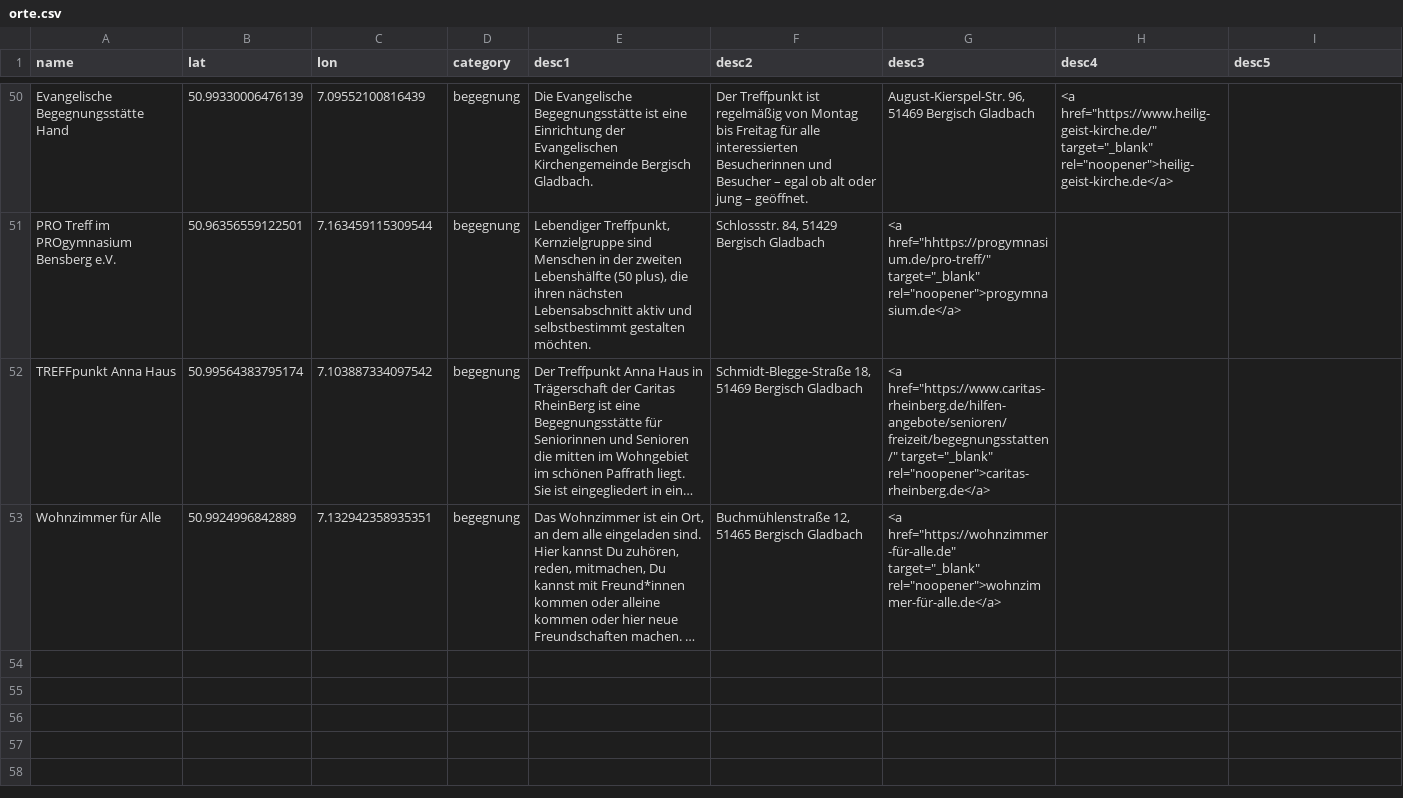
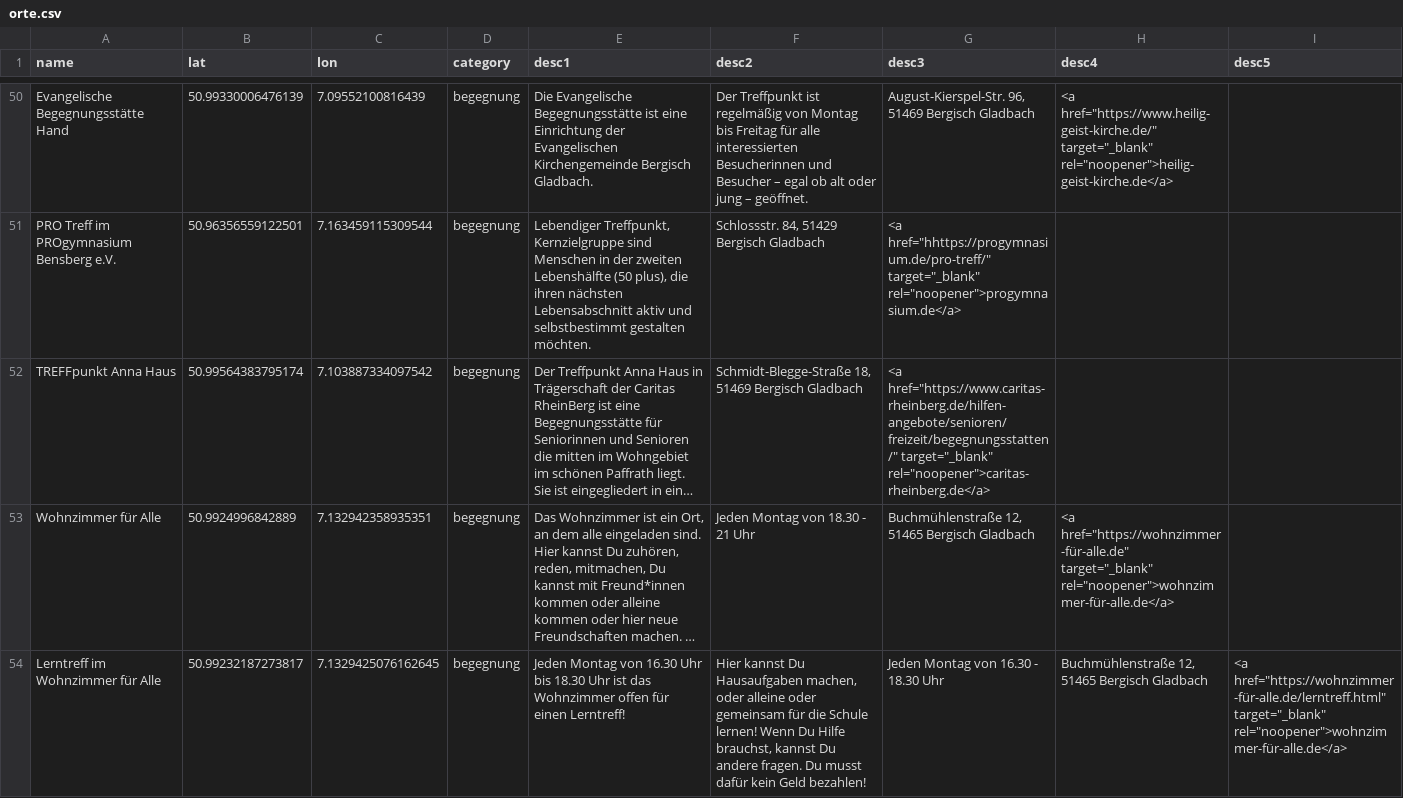
Before and after one commit to oshua-o/gute-orte, a CSV file: orte.csv, drawn as a sheet; only a part is shown, gaps mark what is left out; long unchanged cells end in …; the diff names each change by its address in the sheet, - before the commit and + after, or states it on an @@ line.

Commit message:
Add files via upload

```diff
--- a/orte.csv
+++ b/orte.csv
-F53 (desc2): Buchmühlenstraße 12, 51465 Bergisch Gladbach
+F53 (desc2): Jeden Montag von 18.30 - 21 Uhr
-G53 (desc3): <a href="https://wohnzimmer-für-alle.de" target="_blank" rel="noopener">wohnzimmer-für-alle.de</a>
+G53 (desc3): Buchmühlenstraße 12, 51465 Bergisch Gladbach
-H53 (desc4): (empty)
+H53 (desc4): <a href="https://wohnzimmer-für-alle.de" target="_blank" rel="noopener">wohnzimmer-für-alle.de</a>
+row 54: Lerntreff im Wohnzimmer für Alle | 50.99232187273817 | 7.1329425076162645 | begegnung | Jeden Montag von 16.30 Uhr bis 18.30 Uhr ist das Wohnzimmer offen für einen Lerntreff! | Hier kannst Du Hausaufgaben machen, oder alleine oder gemeinsam für die Schule lernen! Wenn Du Hilfe brauchst, kannst Du andere fragen. Du musst dafür kein Geld bezahlen! | Jeden Montag von 16.30 - 18.30 Uhr | Buchmühlenstraße 12, 51465 Bergisch Gladbach | <a href="https://wohnzimmer-für-alle.de/lerntreff.html" target="_blank" rel="noopener">wohnzimmer-für-alle.de</a>
```
